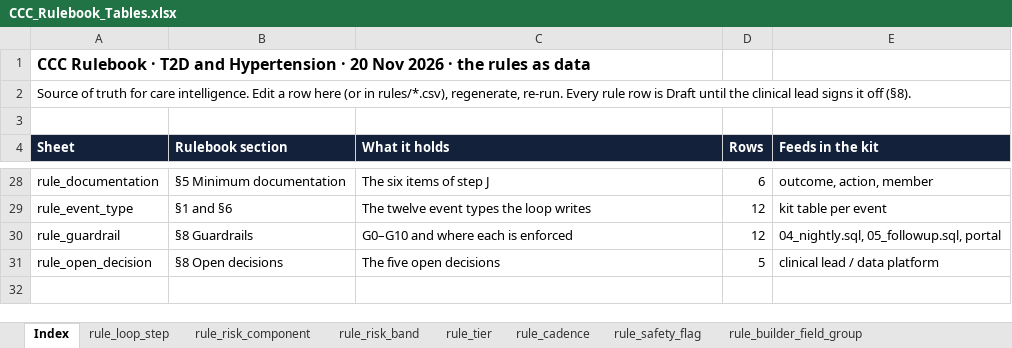
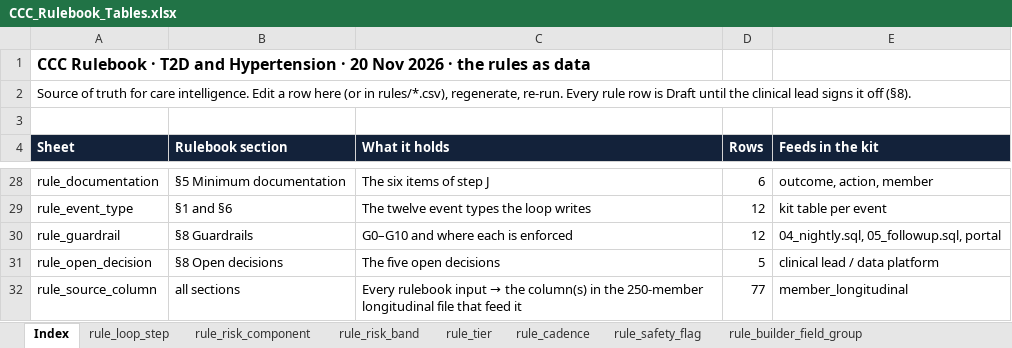
Before and after one commit to mehzahkhanhabib-hash/chronic-care-loop, an Excel workbook: rules/CCC_Rulebook_Tables.xlsx, sheet Index, drawn as a sheet; only a part is shown, gaps mark what is left out; values as stored, in another font and other column widths than the file's, no borders; the diff names each change by its address in the sheet, - before the commit and + after, or states it on an @@ line.

```diff
--- a/rules/CCC_Rulebook_Tables.xlsx (sheet Index)
+++ b/rules/CCC_Rulebook_Tables.xlsx (sheet Index)
+row 32: rule_source_column | all sections | Every rulebook input → the column(s) in the 250-member longitudinal file that feed it | 77 | member_longitudinal
```
Also changed, not shown: other sheet tabs, 9 other files.
